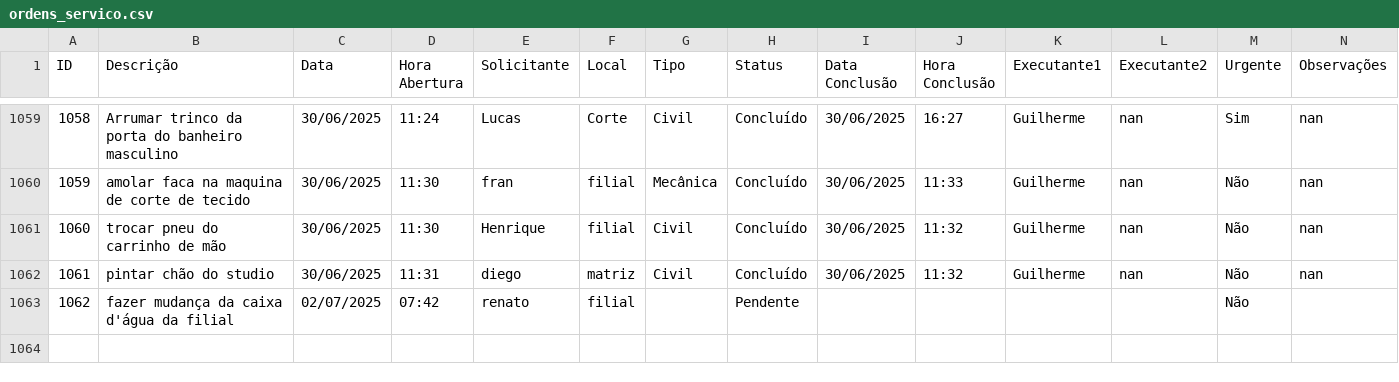
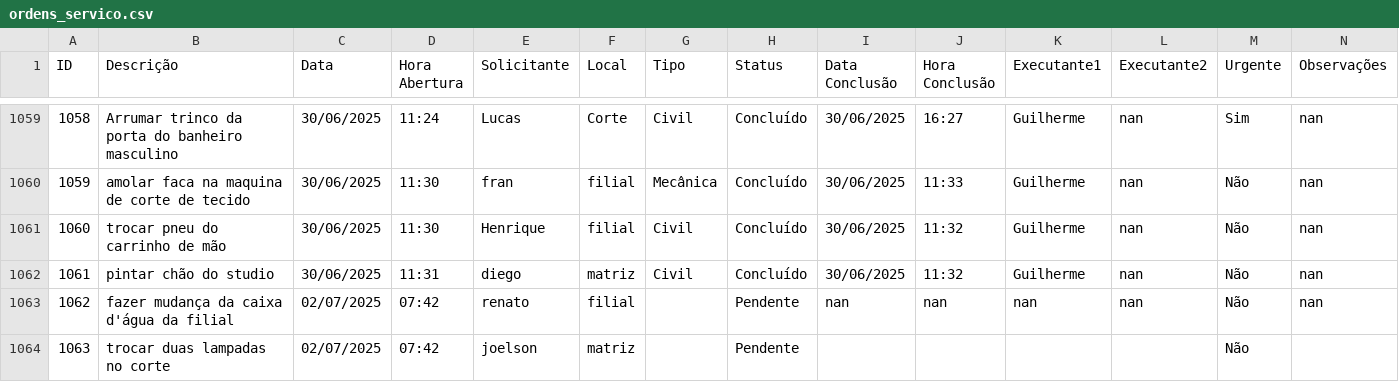
Before and after one commit to vilelarobson0971/os_manut, a CSV file: ordens_servico.csv, drawn as a sheet; only a part is shown, gaps mark what is left out; the diff names each change by its address in the sheet, - before the commit and + after, or states it on an @@ line.

Commit message:
Atualização automática do sistema de OS

```diff
--- a/ordens_servico.csv
+++ b/ordens_servico.csv
-I1063 (Data Conclusão): (empty)
+I1063 (Data Conclusão): nan
-J1063 (Hora Conclusão): (empty)
+J1063 (Hora Conclusão): nan
-K1063 (Executante1): (empty)
+K1063 (Executante1): nan
-L1063 (Executante2): (empty)
+L1063 (Executante2): nan
-N1063 (Observações): (empty)
+N1063 (Observações): nan
+row 1064: 1063 | trocar duas lampadas no corte | 02/07/2025 | 07:42 | joelson | matriz |  | Pendente |  |  |  |  | Não
```
